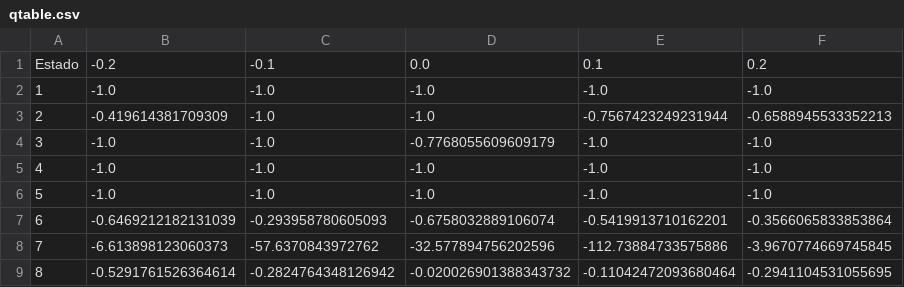
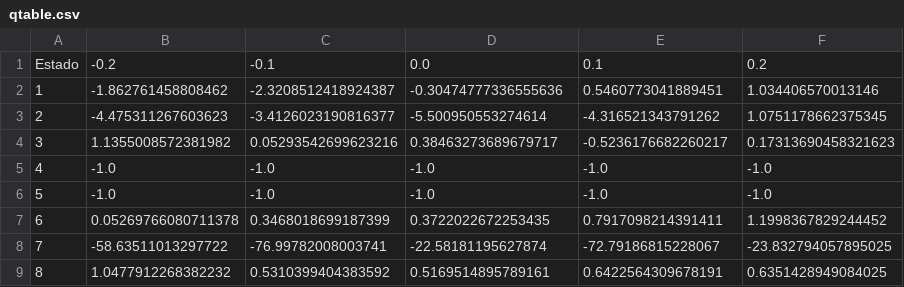
Before and after one commit to albertofermer/QLearningTorcs, a CSV file: QLearning-Volante/qtable.csv, drawn as a sheet; only a part is shown; the diff covers the shown part only.

```diff
--- a/QLearning-Volante/qtable.csv
+++ b/QLearning-Volante/qtable.csv
@@ -1,9 +1,9 @@
 Estado 	 -0.2	-0.1	0.0	0.1	0.2	
-1	-1.0 	 -1.0 	 -1.0 	 -1.0 	 -1.0 	
-2	-0.419614381709309 	 -1.0 	 -1.0 	 -0.7567423249231944 	 -0.6588945533352213 	
-3	-1.0 	 -1.0 	 -0.7768055609609179 	 -1.0 	 -1.0 	
+1	-1.862761458808462 	 -2.3208512418924387 	 -0.30474777336555636 	 0.5460773041889451 	 1.034406570013146 	
+2	-4.475311267603623 	 -3.4126023190816377 	 -5.500950553274614 	 -4.316521343791262 	 1.0751178662375345 	
+3	1.1355008572381982 	 0.05293542699623216 	 0.38463273689679717 	 -0.5236176682260217 	 0.17313690458321623 	
 4	-1.0 	 -1.0 	 -1.0 	 -1.0 	 -1.0 	
 5	-1.0 	 -1.0 	 -1.0 	 -1.0 	 -1.0 	
-6	-0.6469212182131039 	 -0.293958780605093 	 -0.6758032889106074 	 -0.5419913710162201 	 -0.3566065833853864 	
-7	-6.613898123060373 	 -57.6370843972762 	 -32.577894756202596 	 -112.73884733575886 	 -3.9670774669745845 	
-8	-0.5291761526364614 	 -0.2824764348126942 	 -0.020026901388343732 	 -0.11042472093680464 	 -0.2941104531055695 	
+6	0.05269766080711378 	 0.3468018699187399 	 0.3722022672253435 	 0.7917098214391411 	 1.1998367829244452 	
+7	-58.63511013297722 	 -76.99782008003741 	 -22.58181195627874 	 -72.79186815228067 	 -23.832794057895025 	
+8	1.0477912268382232 	 0.5310399404383592 	 0.5169514895789161 	 0.6422564309678191 	 0.6351428949084025 	
```
Also changed, not shown: 25 edited cells elsewhere in this file, 4 other files.
